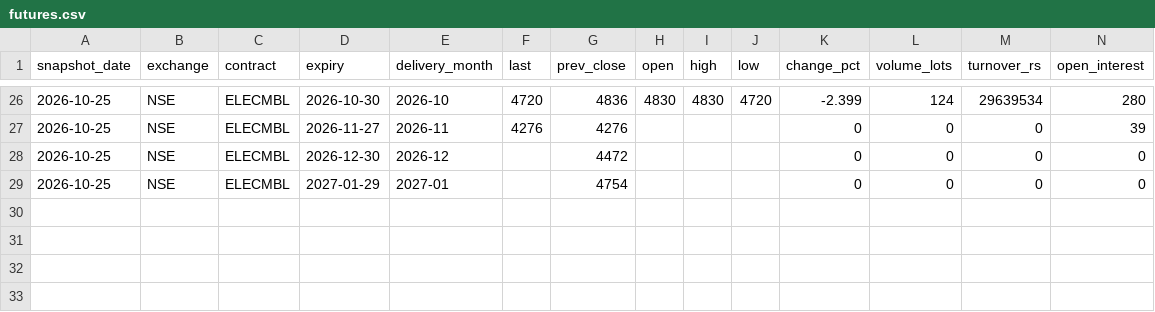
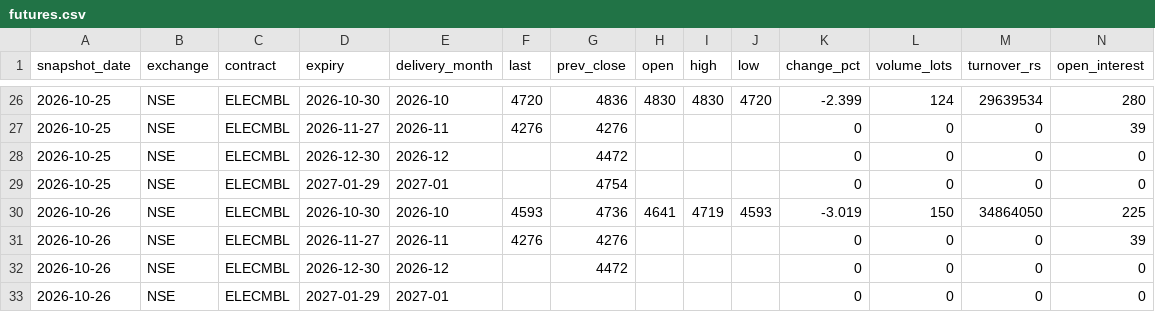
Before and after one commit to Sanyam-Jain1/power_price_terminal, a CSV file: data/futures.csv, drawn as a sheet; only a part is shown, gaps mark what is left out.

```diff
--- a/data/futures.csv
+++ b/data/futures.csv
@@ -29 +29,5 @@ snapshot_date,exchange,contract,expiry,delivery_month,last,prev_close,open,high,
 2026-10-25,NSE,ELECMBL,2027-01-29,2027-01,,4754,,,,0,0,0,0
+2026-10-26,NSE,ELECMBL,2026-10-30,2026-10,4593,4736,4641,4719,4593,-3.019,150,34864050,225
+2026-10-26,NSE,ELECMBL,2026-11-27,2026-11,4276,4276,,,,0,0,0,39
+2026-10-26,NSE,ELECMBL,2026-12-30,2026-12,,4472,,,,0,0,0,0
+2026-10-26,NSE,ELECMBL,2027-01-29,2027-01,,,,,,0,0,0,0
```
Also changed, not shown: data/dam/2026-10.csv, data/dam_umcp/2026-10.csv, 22 other files.
